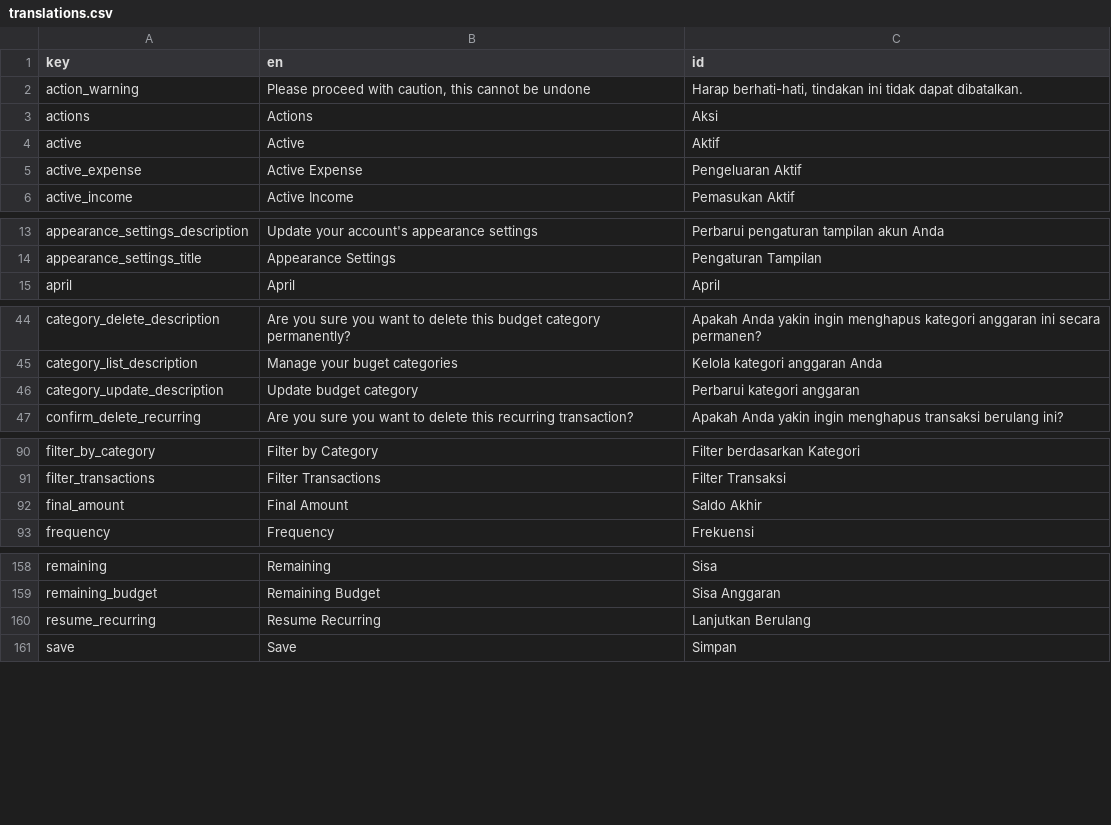
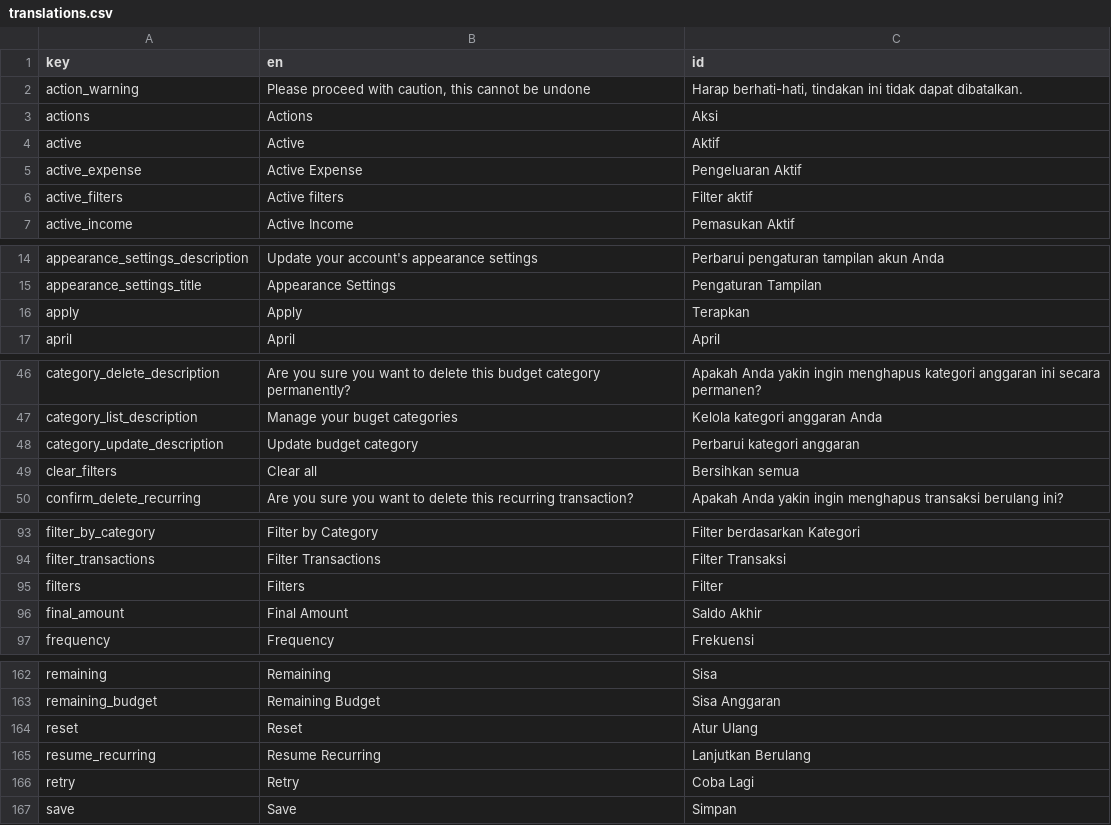
Before and after one commit to zlnew/expense-tracker, a CSV file: lang/translations.csv, drawn as a sheet; only a part is shown, gaps mark what is left out; the diff covers the shown part only.

Commit message:
feat(list): shared list primitives + TransactionList pilot (Phase 4)
New primitives:
- useFilters: reactive filter state synced to URL query (reload
  restores, one history entry per burst, syncing/adopting guards kill
  the sync loop, back/forward round-trips) + 10 unit tests
- DataListState: skeleton/error/empty/content chain — kills the
  skeleton-over-stale-cards bug and the double-render-at-md bug in one
  structural move
- EmptyState, RowActions (inline desktop icons + mobile dropdown
  collapse), ResponsiveTable (desktop table + mobile cards, generic
  row typing), SearchInput, FilterSheet (draft state, real Reset/Apply,
  activeCount badge), StickyFormActions (safe-area-aware)
- AlertError: optional title falling back to __('something_went_wrong')
- lib/utils: toQuery()

TransactionList pilot:
- useParam -> useFilters (debounced visits, URL state)
- skeleton/empty/table chain -> DataListState
- row actions -> RowActions; desktop+mobile -> ResponsiveTable
- filter sheet -> FilterSheet with real Reset/Apply + activeCount badge
- visible Labels on the two date fields (were aria-label-only, mobile
  showed two identical blank date fields)
- segmented [ Transaksi | Berulang ] control replacing the unlabeled
  Repeat icon button
- exportCsv uses toQuery()

i18n: apply, reset, retry, something_went_wrong, filters,
active_filters, clear_filters keys added + generated

```diff
--- a/lang/translations.csv
+++ b/lang/translations.csv
@@ -5,2 +5,3 @@ active,Active,Aktif
 active_expense,"Active Expense","Pengeluaran Aktif"
+active_filters,"Active filters","Filter aktif"
 active_income,"Active Income","Pemasukan Aktif"
@@ -14,2 +15,3 @@ appearance_settings_description,"Update your account's appearance settings","Per
 appearance_settings_title,"Appearance Settings","Pengaturan Tampilan"
+apply,Apply,Terapkan
 april,April,April
@@ -46,2 +48,3 @@ category_list_description,"Manage your buget categories","Kelola kategori anggar
 category_update_description,"Update budget category","Perbarui kategori anggaran"
+clear_filters,"Clear all","Bersihkan semua"
 confirm_delete_recurring,"Are you sure you want to delete this recurring transaction?","Apakah Anda yakin ingin menghapus transaksi berulang ini?"
@@ -91,2 +94,3 @@ filter_by_category,"Filter by Category","Filter berdasarkan Kategori"
 filter_transactions,"Filter Transactions","Filter Transaksi"
+filters,Filters,Filter
 final_amount,"Final Amount","Saldo Akhir"
@@ -159,3 +163,5 @@ remaining,Remaining,Sisa
 remaining_budget,"Remaining Budget","Sisa Anggaran"
+reset,Reset,"Atur Ulang"
 resume_recurring,"Resume Recurring","Lanjutkan Berulang"
+retry,Retry,"Coba Lagi"
 save,Save,Simpan
```
Also changed, not shown: 1 added row elsewhere in this file, 18 other files.
